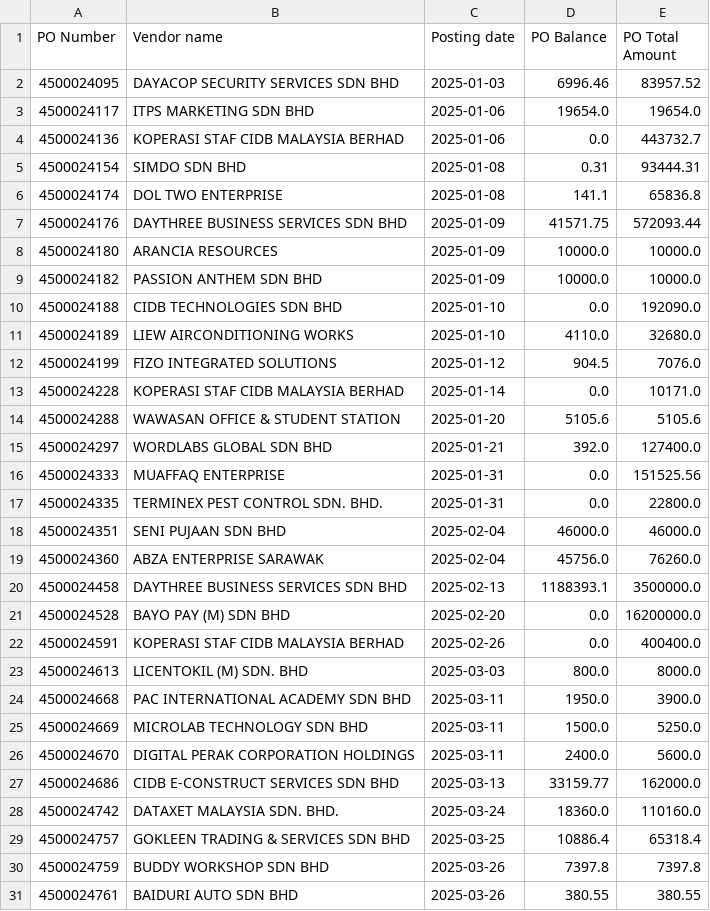
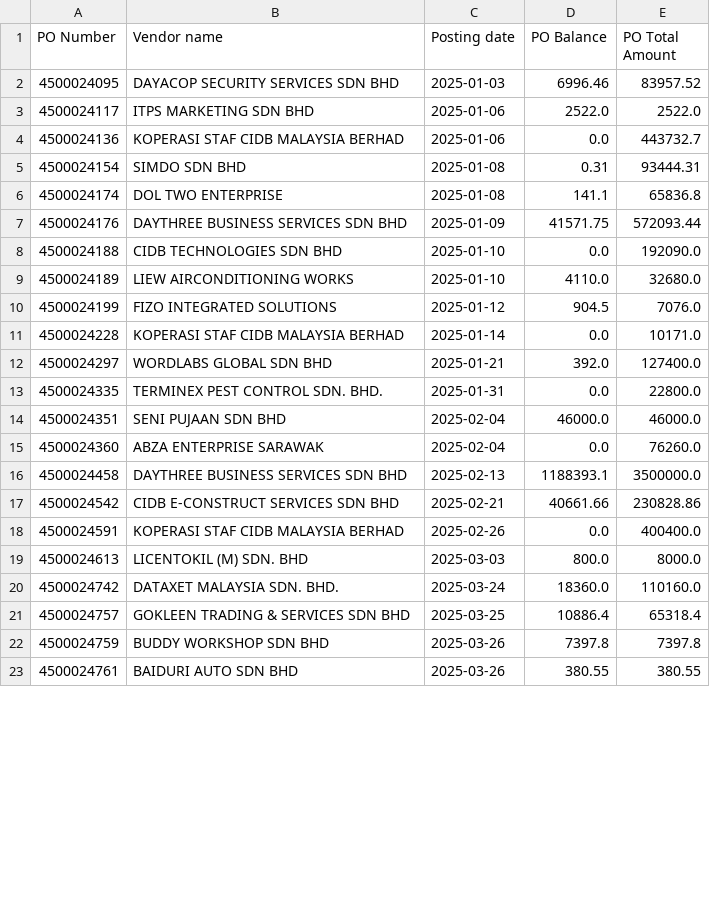
Before and after one commit to NabilZhafri89/Dashboard-Tunggakan-PO, a CSV file: ME2N.csv, drawn as a sheet; only a part is shown; the diff covers the shown part only.

```diff
--- a/ME2N.csv
+++ b/ME2N.csv
@@ -2,3 +2,3 @@
 4500024095,DAYACOP SECURITY SERVICES SDN BHD,2025-01-03,6996.46,83957.52
-4500024117,ITPS MARKETING SDN BHD,2025-01-06,19654.0,19654.0
+4500024117,ITPS MARKETING SDN BHD,2025-01-06,2522.0,2522.0
 4500024136,KOPERASI STAF CIDB MALAYSIA BERHAD,2025-01-06,0.0,443732.7
@@ -7,4 +7,2 @@
 4500024176,DAYTHREE BUSINESS SERVICES SDN BHD,2025-01-09,41571.75,572093.44
-4500024180,ARANCIA RESOURCES,2025-01-09,10000.0,10000.0
-4500024182,PASSION ANTHEM SDN BHD,2025-01-09,10000.0,10000.0
 4500024188,CIDB TECHNOLOGIES SDN BHD,2025-01-10,0.0,192090.0
@@ -13,16 +11,10 @@
 4500024228,KOPERASI STAF CIDB MALAYSIA BERHAD,2025-01-14,0.0,10171.0
-4500024288,WAWASAN OFFICE & STUDENT STATION,2025-01-20,5105.6,5105.6
 4500024297,WORDLABS GLOBAL SDN BHD,2025-01-21,392.0,127400.0
-4500024333,MUAFFAQ ENTERPRISE,2025-01-31,0.0,151525.56
 4500024335,TERMINEX PEST CONTROL SDN. BHD.,2025-01-31,0.0,22800.0
 4500024351,SENI PUJAAN SDN BHD,2025-02-04,46000.0,46000.0
-4500024360,ABZA ENTERPRISE SARAWAK,2025-02-04,45756.0,76260.0
+4500024360,ABZA ENTERPRISE SARAWAK,2025-02-04,0.0,76260.0
 4500024458,DAYTHREE BUSINESS SERVICES SDN BHD,2025-02-13,1188393.1,3500000.0
-4500024528,BAYO PAY (M) SDN BHD,2025-02-20,0.0,16200000.0
+4500024542,CIDB E-CONSTRUCT SERVICES SDN BHD,2025-02-21,40661.66,230828.86
 4500024591,KOPERASI STAF CIDB MALAYSIA BERHAD,2025-02-26,0.0,400400.0
 4500024613,LICENTOKIL (M) SDN. BHD,2025-03-03,800.0,8000.0
-4500024668,PAC INTERNATIONAL ACADEMY SDN BHD,2025-03-11,1950.0,3900.0
-4500024669,MICROLAB TECHNOLOGY SDN BHD,2025-03-11,1500.0,5250.0
-4500024670,DIGITAL PERAK CORPORATION HOLDINGS,2025-03-11,2400.0,5600.0
-4500024686,CIDB E-CONSTRUCT SERVICES SDN BHD,2025-03-13,33159.77,162000.0
 4500024742,DATAXET MALAYSIA SDN. BHD.,2025-03-24,18360.0,110160.0
```
Also changed, not shown: 18 removed rows and 3 edited cells elsewhere in this file, ME2K.csv, 1 other file.
